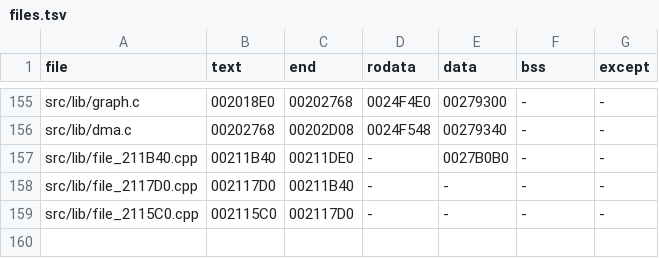
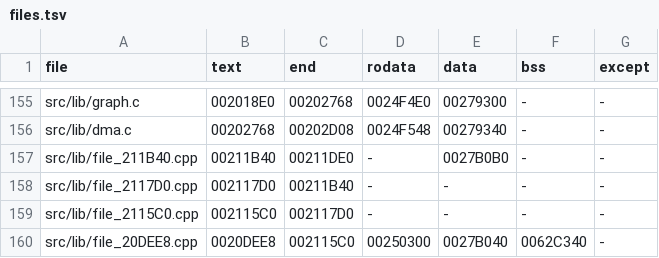
Before and after one commit to OpenThievius/sly1-decomp, a TSV file: config/us/files.tsv, drawn as a sheet; only a part is shown, gaps mark what is left out; the diff names each change by its address in the sheet, - before the commit and + after, or states it on an @@ line.

```diff
--- a/config/us/files.tsv
+++ b/config/us/files.tsv
+row 160: src/lib/file_20DEE8.cpp | 0020DEE8 | 002115C0 | 00250300 | 0027B040 | 0062C340 | -
```
Also changed, not shown: config/cflags.tsv, config/eu/c_status.tsv, 4 other files.
